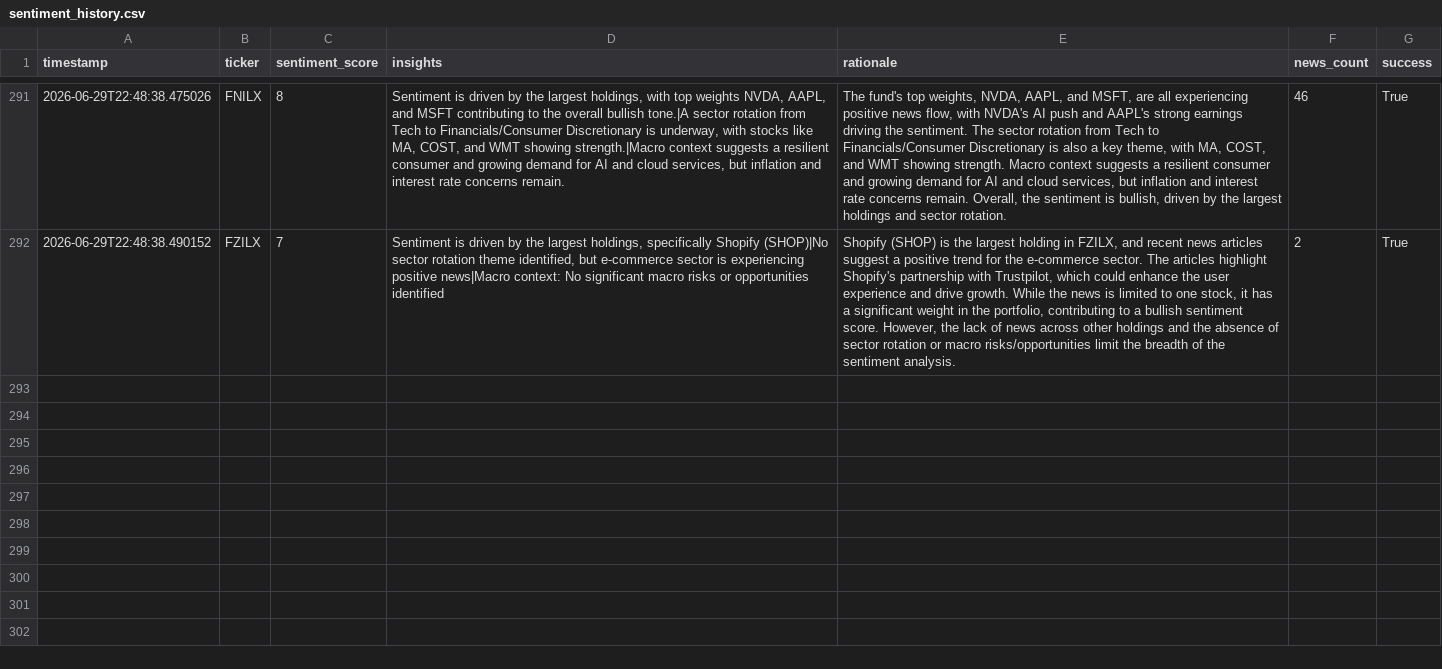
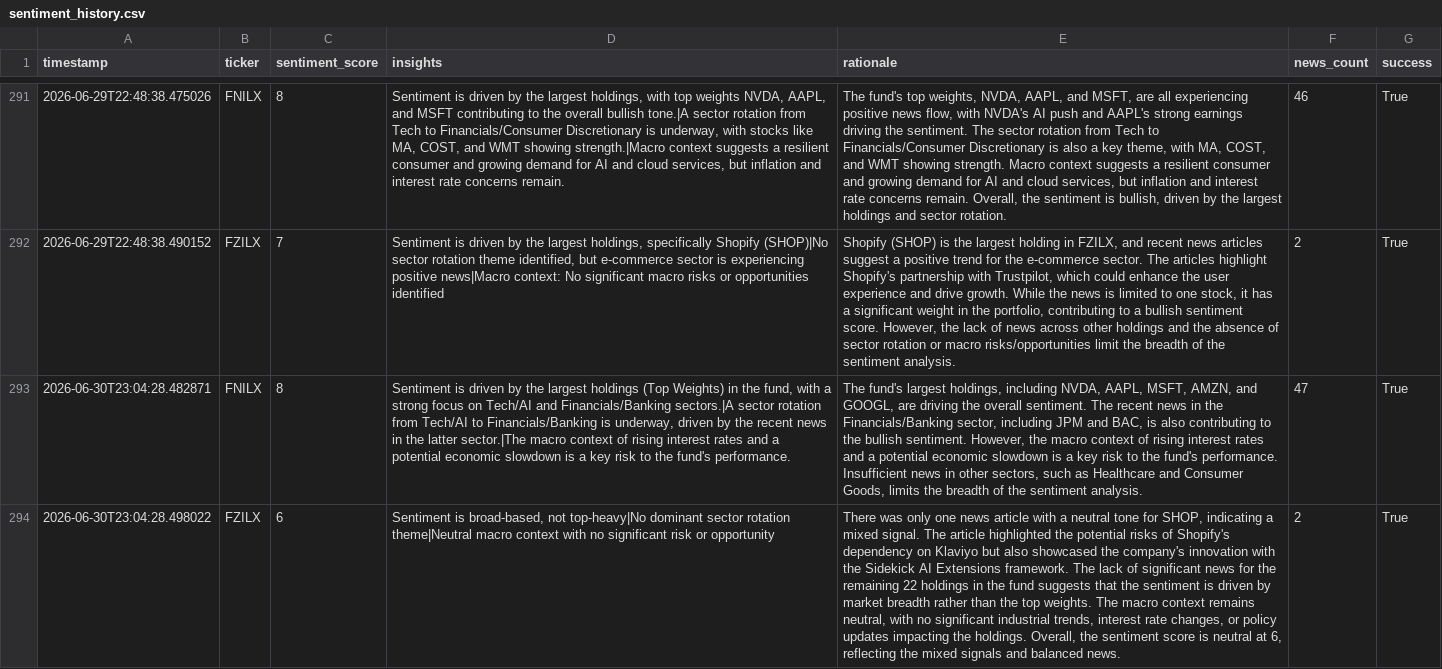
Before and after one commit to Apex1441/CloseNotice, a CSV file: data/sentiment_history.csv, drawn as a sheet; only a part is shown, gaps mark what is left out; the diff names each change by its address in the sheet, - before the commit and + after, or states it on an @@ line.

```diff
--- a/data/sentiment_history.csv
+++ b/data/sentiment_history.csv
+row 293: 2026-06-30T23:04:28.482871 | FNILX | 8 | Sentiment is driven by the largest holdings (Top Weights) in the fund, with a strong focus on Tech/AI and Financials/Banking sectors.|A sector rotation from Tech/AI to Financials/Banking is underway, driven by the recent news in the latter sector.|The macro context of rising interest rates and a potential economic slowdown is a key risk to the fund's performance. | The fund's largest holdings, including NVDA, AAPL, MSFT, AMZN, and GOOGL, are driving the overall sentiment. The recent news in the Financials/Banking sector, including JPM and BAC, is also contributing to the bullish sentiment. However, the macro context of rising interest rates and a potential economic slowdown is a key risk to the fund's performance. Insufficient news in other sectors, such as Healthcare and Consumer Goods, limits the breadth of the sentiment analysis. | 47 | True
+row 294: 2026-06-30T23:04:28.498022 | FZILX | 6 | Sentiment is broad-based, not top-heavy|No dominant sector rotation theme|Neutral macro context with no significant risk or opportunity | There was only one news article with a neutral tone for SHOP, indicating a mixed signal. The article highlighted the potential risks of Shopify's dependency on Klaviyo but also showcased the company's innovation with the Sidekick AI Extensions framework. The lack of significant news for the remaining 22 holdings in the fund suggests that the sentiment is driven by market breadth rather than the top weights. The macro context remains neutral, with no significant industrial trends, interest rate changes, or policy updates impacting the holdings. Overall, the sentiment score is neutral at 6, reflecting the mixed signals and balanced news. | 2 | True
```
